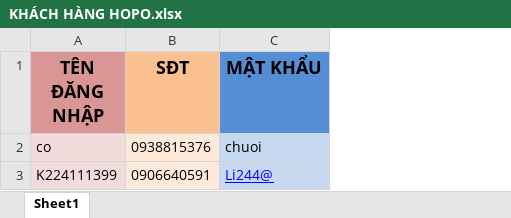
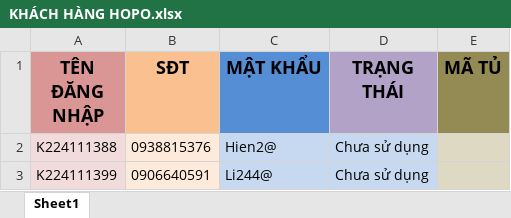
Before and after one commit to SmartBox10/Hopo, an Excel workbook: KHÁCH HÀNG HOPO.xlsx, sheet Sheet1, drawn as a sheet; values as stored, in another font and other column widths than the file's, no borders; removed rows and columns are numbered as before the commit, all else as after; the diff names each change by its address in the sheet, - before the commit and + after, or states it on an @@ line.

Commit message:
Update KHÁCH HÀNG HOPO.xlsx

```diff
--- a/KHÁCH HÀNG HOPO.xlsx (sheet Sheet1)
+++ b/KHÁCH HÀNG HOPO.xlsx (sheet Sheet1)
+column D (TRẠNG THÁI), row 3: Chưa sử dụng
+column E (MÃ TỦ), empty
-row 2: co | 0938815376 | chuoi
+row 2: K224111388 | 0938815376 | Hien2@ | Chưa sử dụng
@@ C3 underline: on → off, text colour: #0000FF → black @@
```
